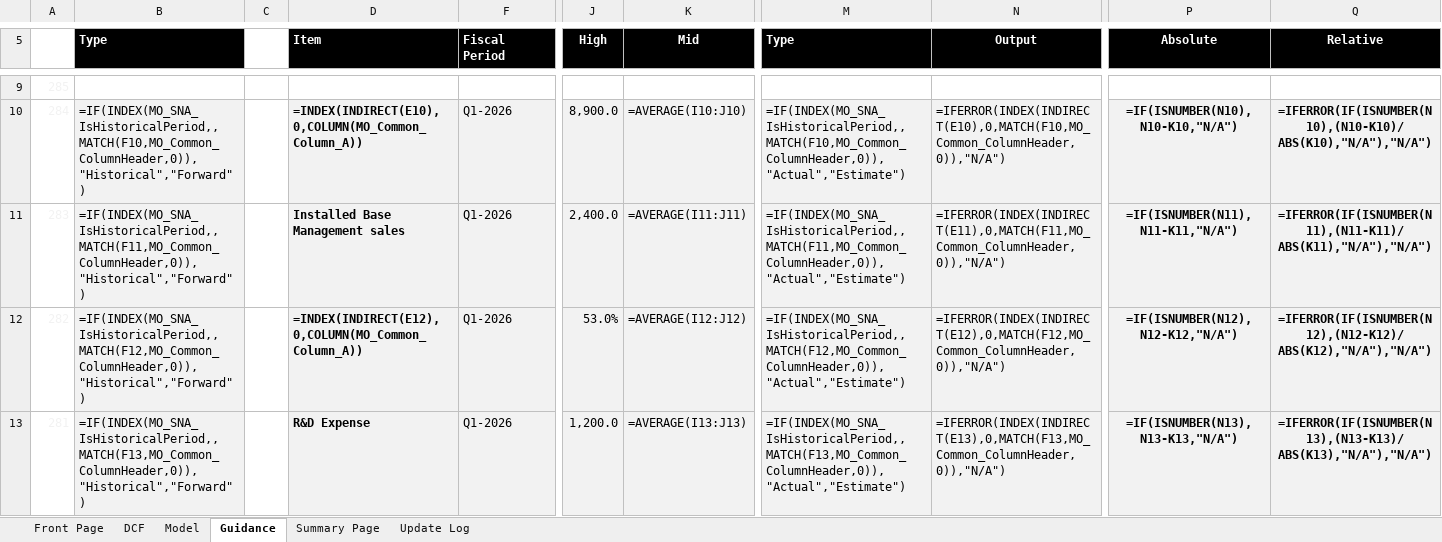
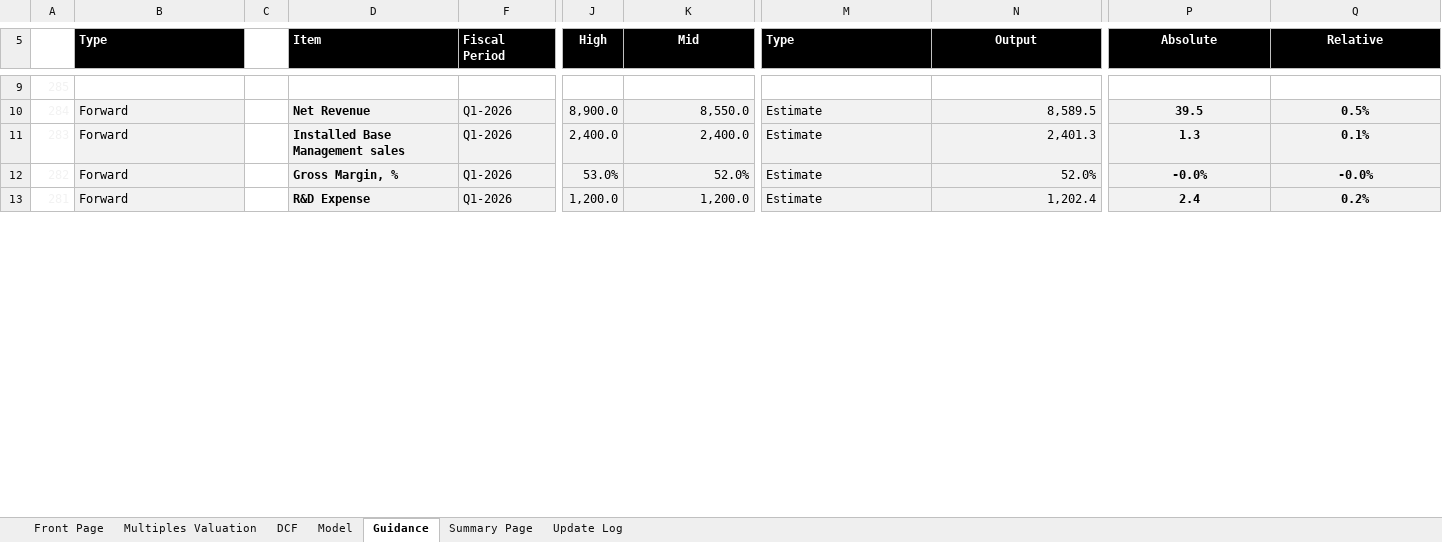
Before and after one commit to sameervijay/agent-alpha, an Excel workbook: financial_models/ASML Holding ASML NA.xlsx, sheet Guidance, drawn as a sheet; only a part is shown, gaps mark what is left out; values as stored, in another font and other column widths than the file's, no borders; formulas without a stored value are shown as written; charts and pictures and conditional formats not drawn; the diff covers the shown part only; the diff names each change by its address in the sheet, - before the commit and + after, or states it on an @@ line.

```diff
--- a/financial_models/ASML Holding ASML NA.xlsx (sheet Guidance)
+++ b/financial_models/ASML Holding ASML NA.xlsx (sheet Guidance)
+sheet tab: Multiples Valuation
-B10 (Type): =IF(INDEX(MO_SNA_IsHistoricalPeriod,,MATCH(F10,MO_Common_ColumnHeader,0)),"Historical","Forward")
+B10 (Type): Forward
-D10 (Item): =INDEX(INDIRECT(E10),0,COLUMN(MO_Common_Column_A))
+D10 (Item): Net Revenue
-K10 (Mid): =AVERAGE(I10:J10)
+K10 (Mid): 8,550.0
-M10 (Type): =IF(INDEX(MO_SNA_IsHistoricalPeriod,,MATCH(F10,MO_Common_ColumnHeader,0)),"Actual","Estimate")
+M10 (Type): Estimate
-N10 (Output): =IFERROR(INDEX(INDIRECT(E10),0,MATCH(F10,MO_Common_ColumnHeader,0)),"N/A")
+N10 (Output): 8,589.5
-P10 (Absolute): =IF(ISNUMBER(N10),N10-K10,"N/A")
+P10 (Absolute): 39.5
-Q10 (Relative): =IFERROR(IF(ISNUMBER(N10),(N10-K10)/ABS(K10),"N/A"),"N/A")
+Q10 (Relative): 0.5%
-B11 (Type): =IF(INDEX(MO_SNA_IsHistoricalPeriod,,MATCH(F11,MO_Common_ColumnHeader,0)),"Historical","Forward")
+B11 (Type): Forward
-K11 (Mid): =AVERAGE(I11:J11)
+K11 (Mid): 2,400.0
-M11 (Type): =IF(INDEX(MO_SNA_IsHistoricalPeriod,,MATCH(F11,MO_Common_ColumnHeader,0)),"Actual","Estimate")
+M11 (Type): Estimate
-N11 (Output): =IFERROR(INDEX(INDIRECT(E11),0,MATCH(F11,MO_Common_ColumnHeader,0)),"N/A")
+N11 (Output): 2,401.3
-P11 (Absolute): =IF(ISNUMBER(N11),N11-K11,"N/A")
+P11 (Absolute): 1.3
-Q11 (Relative): =IFERROR(IF(ISNUMBER(N11),(N11-K11)/ABS(K11),"N/A"),"N/A")
+Q11 (Relative): 0.1%
-B12 (Type): =IF(INDEX(MO_SNA_IsHistoricalPeriod,,MATCH(F12,MO_Common_ColumnHeader,0)),"Historical","Forward")
+B12 (Type): Forward
-D12 (Item): =INDEX(INDIRECT(E12),0,COLUMN(MO_Common_Column_A))
+D12 (Item): Gross Margin, %
-K12 (Mid): =AVERAGE(I12:J12)
+K12 (Mid): 52.0%
-M12 (Type): =IF(INDEX(MO_SNA_IsHistoricalPeriod,,MATCH(F12,MO_Common_ColumnHeader,0)),"Actual","Estimate")
+M12 (Type): Estimate
-N12 (Output): =IFERROR(INDEX(INDIRECT(E12),0,MATCH(F12,MO_Common_ColumnHeader,0)),"N/A")
+N12 (Output): 52.0%
-P12 (Absolute): =IF(ISNUMBER(N12),N12-K12,"N/A")
+P12 (Absolute): -0.0%
-Q12 (Relative): =IFERROR(IF(ISNUMBER(N12),(N12-K12)/ABS(K12),"N/A"),"N/A")
+Q12 (Relative): -0.0%
-B13 (Type): =IF(INDEX(MO_SNA_IsHistoricalPeriod,,MATCH(F13,MO_Common_ColumnHeader,0)),"Historical","Forward")
+B13 (Type): Forward
-K13 (Mid): =AVERAGE(I13:J13)
+K13 (Mid): 1,200.0
-M13 (Type): =IF(INDEX(MO_SNA_IsHistoricalPeriod,,MATCH(F13,MO_Common_ColumnHeader,0)),"Actual","Estimate")
+M13 (Type): Estimate
-N13 (Output): =IFERROR(INDEX(INDIRECT(E13),0,MATCH(F13,MO_Common_ColumnHeader,0)),"N/A")
+N13 (Output): 1,202.4
-P13 (Absolute): =IF(ISNUMBER(N13),N13-K13,"N/A")
+P13 (Absolute): 2.4
-Q13 (Relative): =IFERROR(IF(ISNUMBER(N13),(N13-K13)/ABS(K13),"N/A"),"N/A")
+Q13 (Relative): 0.2%
```
Also changed, not shown: 1474 edited cells and merged cells elsewhere in this sheet, sheet Model, sheet Summary Page, sheet DCF, sheet Update Log, sheet Front Page, hidden cells, charts or pictures.
